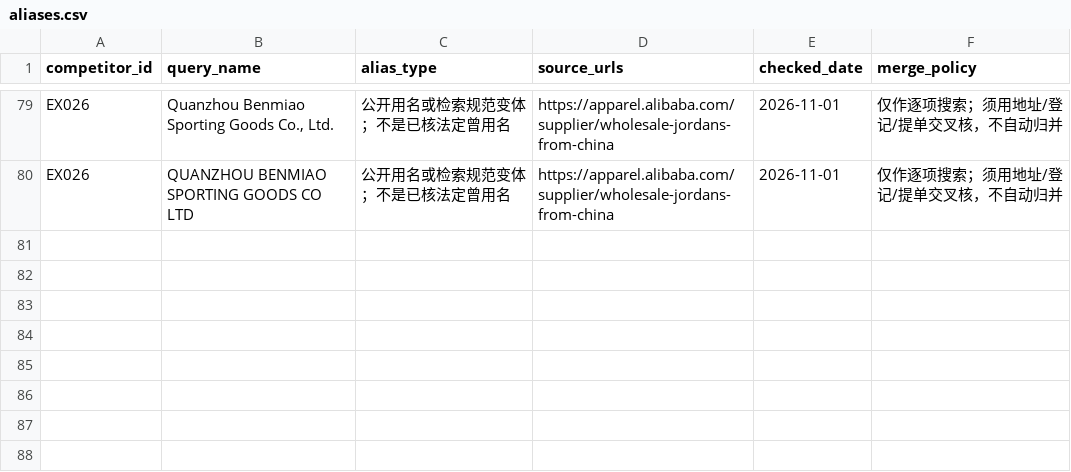
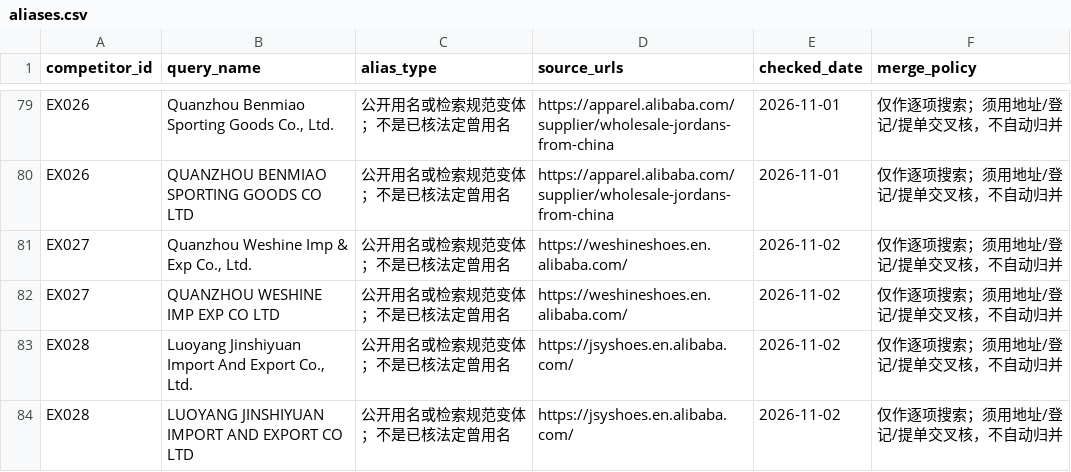
Before and after one commit to 421345308/beiqiang-cross-border-operations, a CSV file: 06_市场研究/01_竞品/出口商反查/aliases.csv, drawn as a sheet; only a part is shown, gaps mark what is left out; the diff names each change by its address in the sheet, - before the commit and + after, or states it on an @@ line.

```diff
--- a/06_市场研究/01_竞品/出口商反查/aliases.csv
+++ b/06_市场研究/01_竞品/出口商反查/aliases.csv
+row 81: EX027 | Quanzhou Weshine Imp & Exp Co., Ltd. | 公开用名或检索规范变体；不是已核法定曾用名 | https://weshineshoes.en.alibaba.com/ | 2026-11-02 | 仅作逐项搜索；须用地址/登记/提单交叉核，不自动归并
+row 82: EX027 | QUANZHOU WESHINE IMP EXP CO LTD | 公开用名或检索规范变体；不是已核法定曾用名 | https://weshineshoes.en.alibaba.com/ | 2026-11-02 | 仅作逐项搜索；须用地址/登记/提单交叉核，不自动归并
+row 83: EX028 | Luoyang Jinshiyuan Import And Export Co., Ltd. | 公开用名或检索规范变体；不是已核法定曾用名 | https://jsyshoes.en.alibaba.com/ | 2026-11-02 | 仅作逐项搜索；须用地址/登记/提单交叉核，不自动归并
+row 84: EX028 | LUOYANG JINSHIYUAN IMPORT AND EXPORT CO LTD | 公开用名或检索规范变体；不是已核法定曾用名 | https://jsyshoes.en.alibaba.com/ | 2026-11-02 | 仅作逐项搜索；须用地址/登记/提单交叉核，不自动归并
```
Also changed, not shown: 06_市场研究/01_竞品/出口商反查/competitors.csv, 5 other files.
